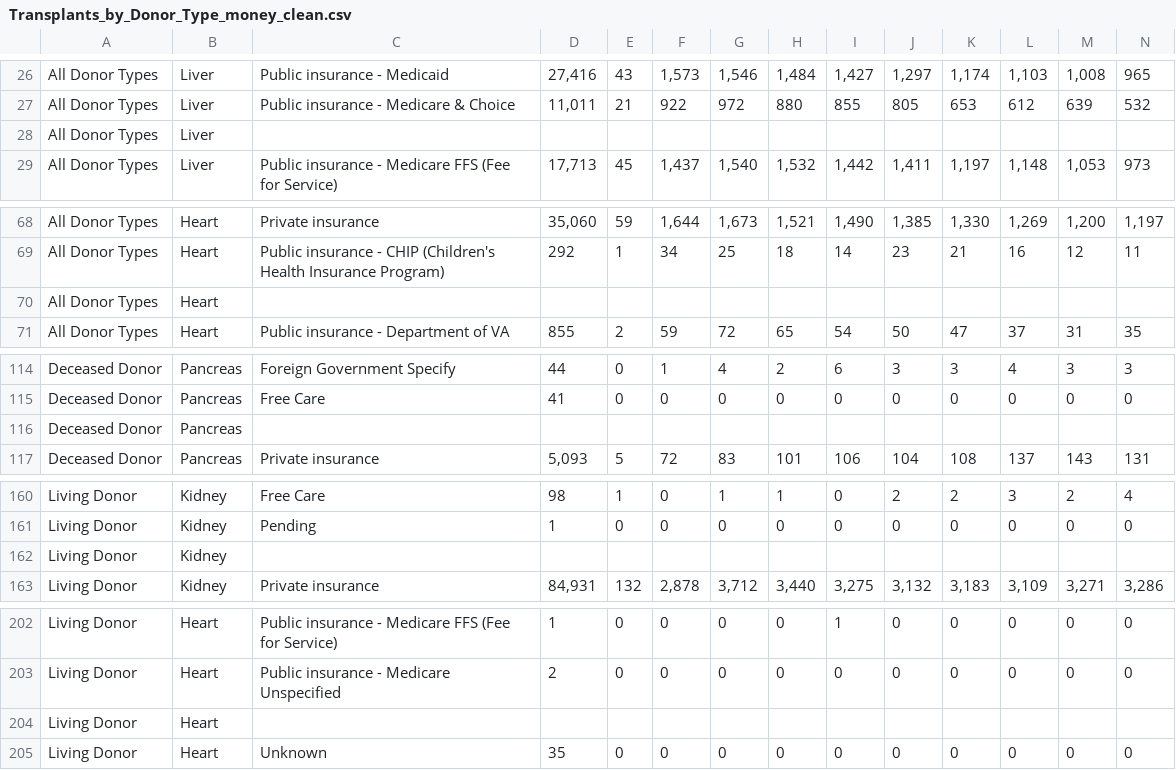
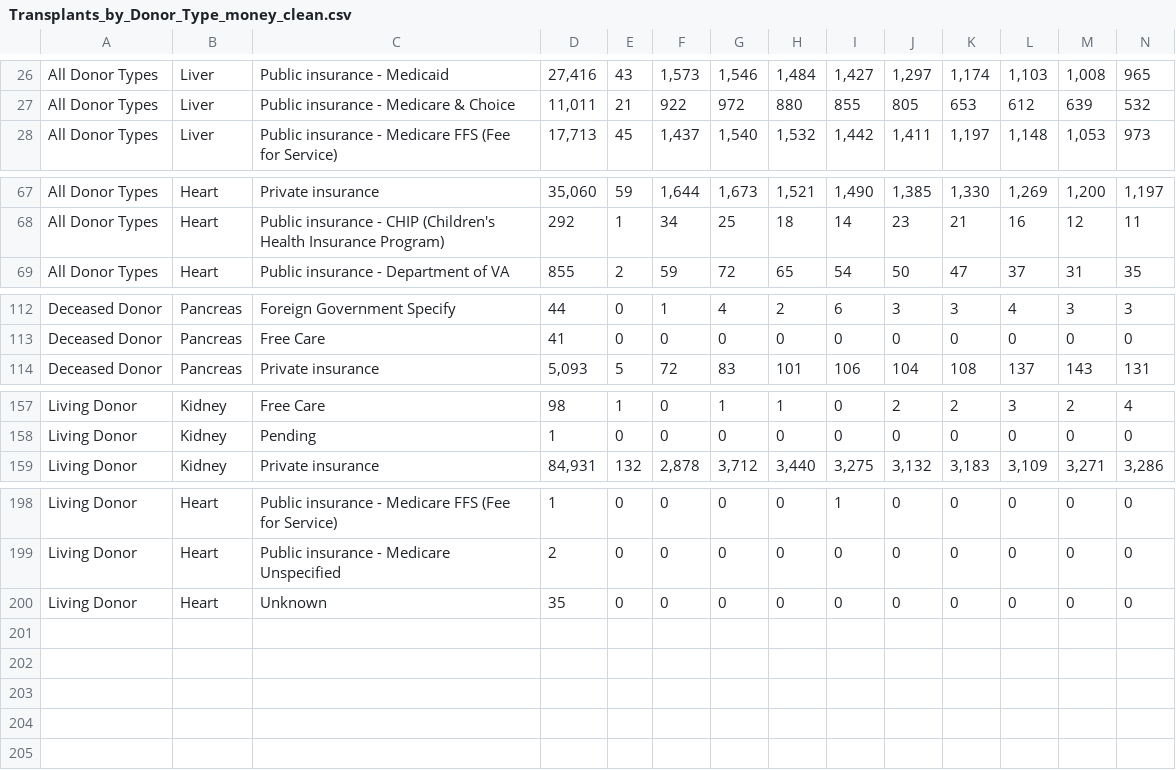
Before and after one commit to benwbarr/Transplant_Project, a CSV file: Resources/Cleaned/Transplants_by_Donor_Type_money_clean.csv, drawn as a sheet; only a part is shown, gaps mark what is left out; rows hold the shown columns only; the diff names each change by its address in the sheet, - before the commit and + after, or states it on an @@ line.

```diff
--- a/Resources/Cleaned/Transplants_by_Donor_Type_money_clean.csv
+++ b/Resources/Cleaned/Transplants_by_Donor_Type_money_clean.csv
-row 28: All Donor Types | Liver
-row 70: All Donor Types | Heart
-row 116: Deceased Donor | Pancreas
-row 162: Living Donor | Kidney
-row 204: Living Donor | Heart
```
Also changed, not shown: 10 other files.
